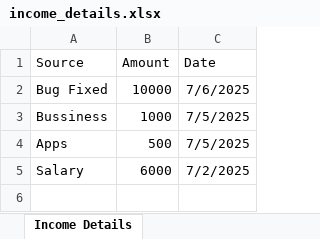
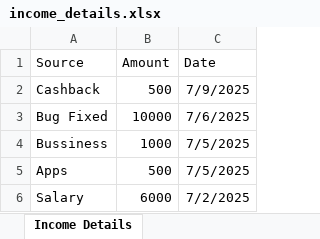
Before and after one commit to sujeetkumar-29/expense-tracker, an Excel workbook: backend/income_details.xlsx, sheet Income Details, drawn as a sheet; values as stored, in another font and other column widths than the file's, no borders; the diff names each change by its address in the sheet, - before the commit and + after, or states it on an @@ line.

```diff
--- a/backend/income_details.xlsx (sheet Income Details)
+++ b/backend/income_details.xlsx (sheet Income Details)
+row 2: Cashback | 500 | 7/9/2025
```
Also changed, not shown: backend/expense_details.xlsx, 8 other files.
